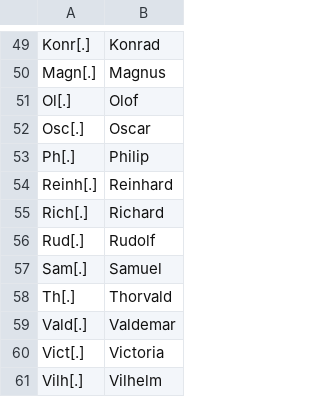
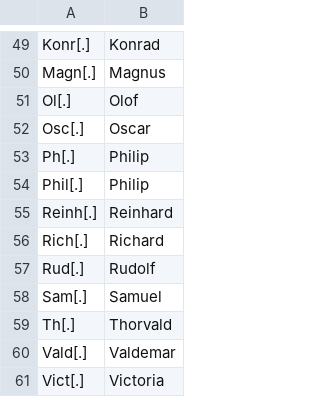
Before and after one commit to COMHIS/bibliographica, a CSV file: inst/extdata/fi_publisher_comparison.csv, drawn as a sheet; only a part is shown, gaps mark what is left out; the shorter side is filled out with more unchanged rows.

Commit message:
Updated bug fixes for publisher
Updated bug fixes for publisher. Hope it works now.

```diff
--- a/inst/extdata/fi_publisher_comparison.csv
+++ b/inst/extdata/fi_publisher_comparison.csv
@@ -53,2 +53,3 @@ Osc[.]	Oscar
 Ph[.]	Philip
+Phil[.]	Philip
 Reinh[.]	Reinhard
```
Also changed, not shown: 5 other files.
